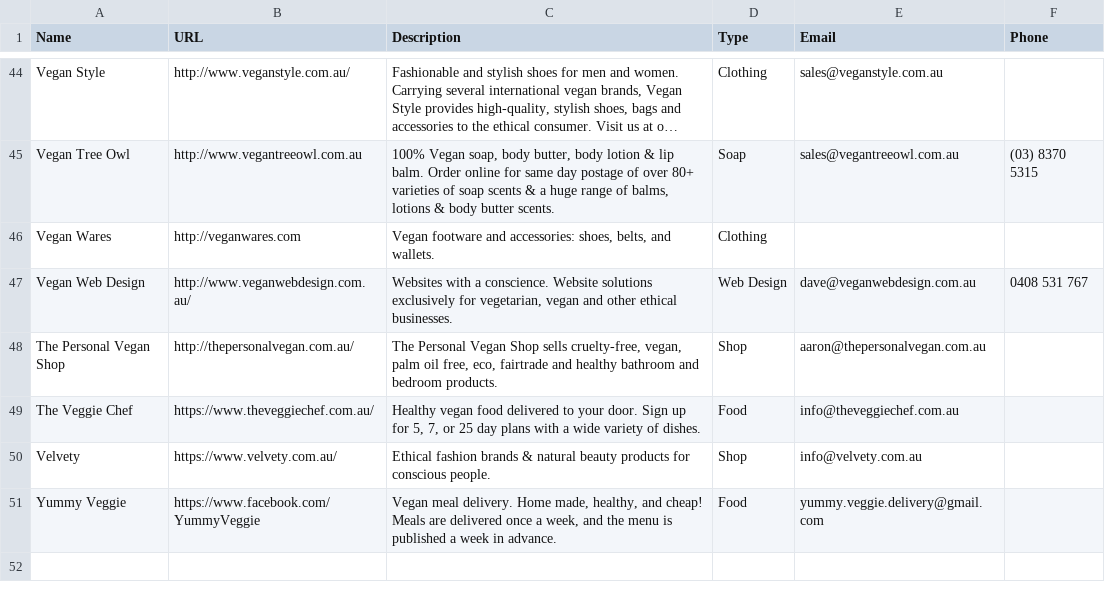
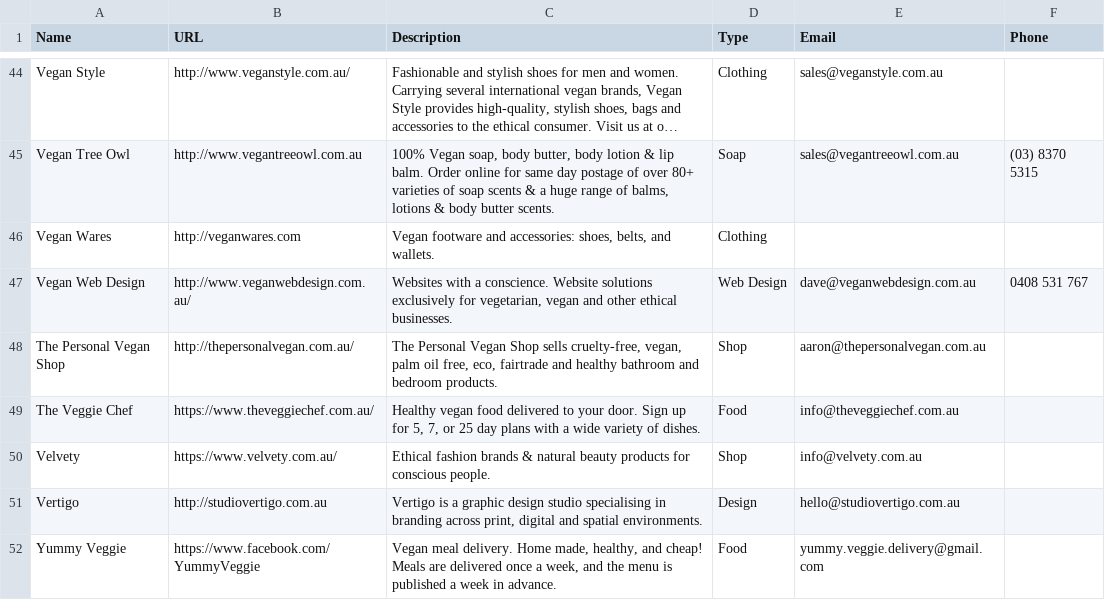
Before and after one commit to xaviershay/veganmelb, a CSV file: data/business.csv, drawn as a sheet; only a part is shown, gaps mark what is left out; long unchanged cells end in …; the diff names each change by its address in the sheet, - before the commit and + after, or states it on an @@ line.

Commit message:
Add Vertigo

```diff
--- a/data/business.csv
+++ b/data/business.csv
+row 51: Vertigo | http://studiovertigo.com.au | Vertigo is a graphic design studio specialising in branding across print, digital and spatial environments. | Design | hello@studiovertigo.com.au
```
Also changed, not shown: 1 other file.
